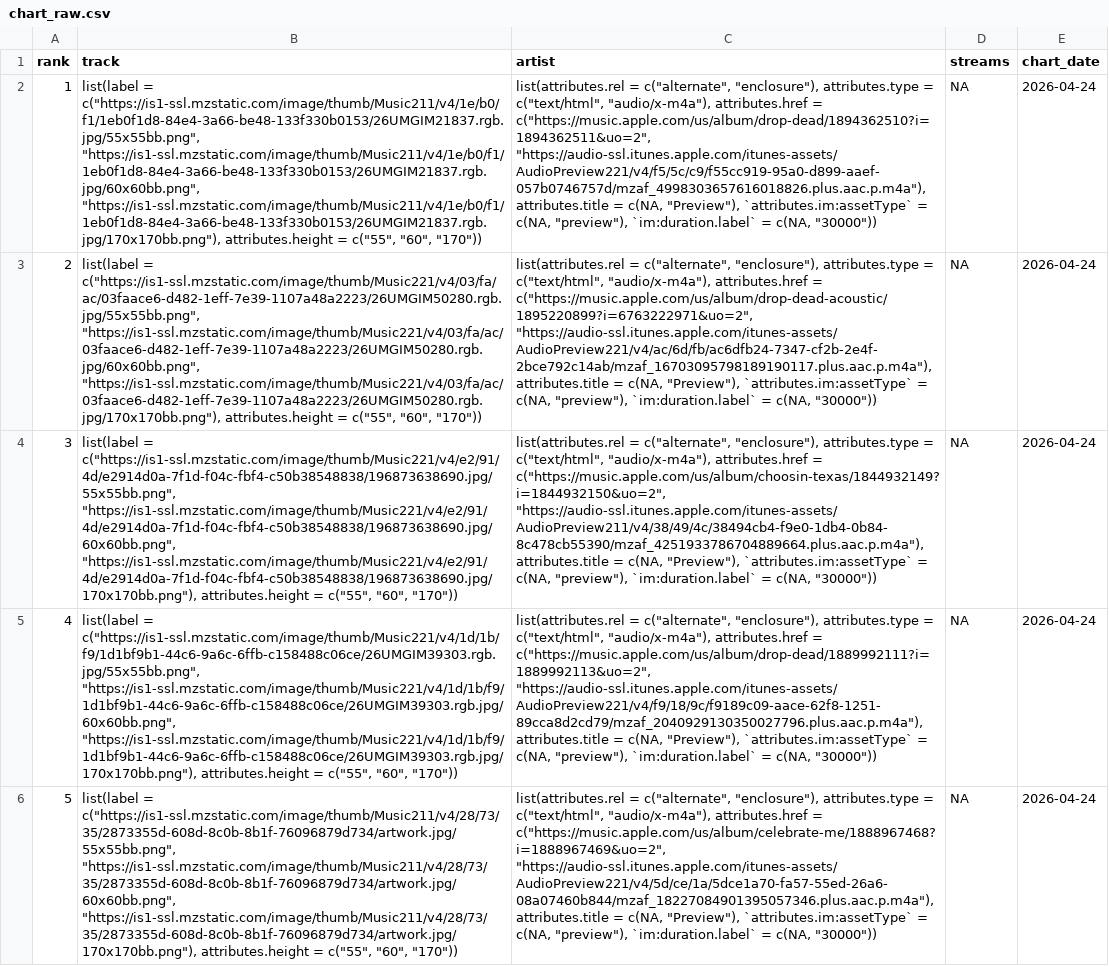
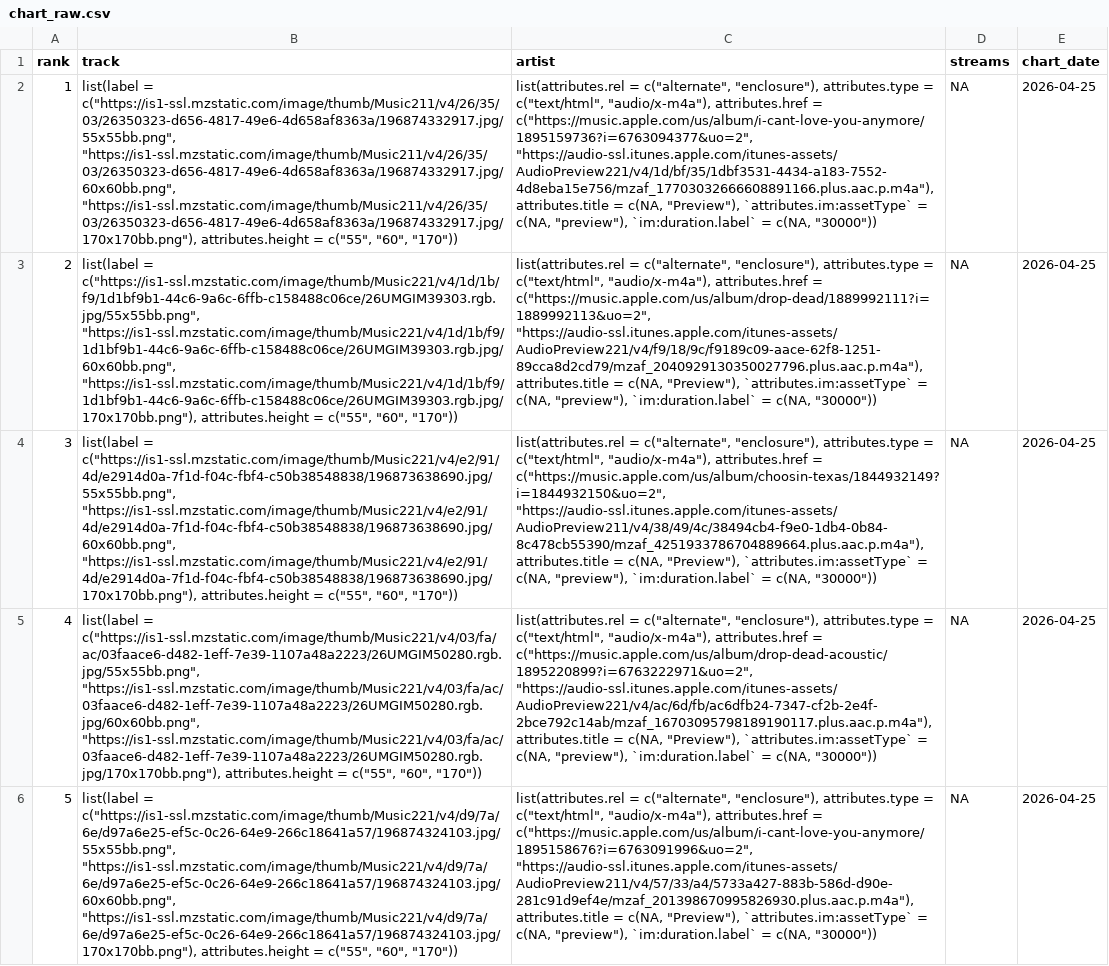
Before and after one commit to NobleXIX/JNH-LyricsDashboard, a CSV file: data_raw/chart_raw.csv, drawn as a sheet; only a part is shown; the diff covers the shown part only; the diff names each change by its address in the sheet, - before the commit and + after, or states it on an @@ line.

```diff
--- a/data_raw/chart_raw.csv
+++ b/data_raw/chart_raw.csv
-B2 (track): list(label = c("https://is1-ssl.mzstatic.com/image/thumb/Music211/v4/1e/b0/f1/1eb0f1d8-84e4-3a66-be48-133f330b0153/26UMGIM21837.rgb.jpg/55x55bb.png", "https://is1-ssl.mzstatic.com/image/thumb/Music211/v4/1e/b0/f1/1eb0f1d8-84e4-3a66-be48-133f330b0153/26UMGIM21837.rgb.jpg/60x60bb.png", "https://is1-ssl.mzstatic.com/image/thumb/Music211/v4/1e/b0/f1/1eb0f1d8-84e4-3a66-be48-133f330b0153/26UMGIM21837.rgb.jpg/170x170bb.png"), attributes.height =…
+B2 (track): list(label = c("https://is1-ssl.mzstatic.com/image/thumb/Music211/v4/26/35/03/26350323-d656-4817-49e6-4d658af8363a/196874332917.jpg/55x55bb.png", "https://is1-ssl.mzstatic.com/image/thumb/Music211/v4/26/35/03/26350323-d656-4817-49e6-4d658af8363a/196874332917.jpg/60x60bb.png", "https://is1-ssl.mzstatic.com/image/thumb/Music211/v4/26/35/03/26350323-d656-4817-49e6-4d658af8363a/196874332917.jpg/170x170bb.png"), attributes.height =…
-C2 (artist): …attributes.href = c("https://music.apple.com/us/album/drop-dead/1894362510?i=1894362511&uo=2", "https://audio-ssl.itunes.apple.com/itunes-assets/AudioPreview221/v4/f5/5c/c9/f55cc919-95a0-d899-aaef-057b0746757d/mzaf_4998303657616018826.plus.aac.p.m4a"), attributes.title =…
+C2 (artist): …attributes.href = c("https://music.apple.com/us/album/i-cant-love-you-anymore/1895159736?i=6763094377&uo=2", "https://audio-ssl.itunes.apple.com/itunes-assets/AudioPreview221/v4/1d/bf/35/1dbf3531-4434-a183-7552-4d8eba15e756/mzaf_17703032666608891166.plus.aac.p.m4a"), attributes.title =…
-E2:E6 (chart_date): 2026-04-24
+E2:E6 (chart_date): 2026-04-25
-B3 (track): list(label = c("https://is1-ssl.mzstatic.com/image/thumb/Music221/v4/03/fa/ac/03faace6-d482-1eff-7e39-1107a48a2223/26UMGIM50280.rgb.jpg/55x55bb.png", "https://is1-ssl.mzstatic.com/image/thumb/Music221/v4/03/fa/ac/03faace6-d482-1eff-7e39-1107a48a2223/26UMGIM50280.rgb.jpg/60x60bb.png", "https://is1-ssl.mzstatic.com/image/thumb/Music221/v4/03/fa/ac/03faace6-d482-1eff-7e39-1107a48a2223/26UMGIM50280.rgb.jpg/170x170bb.png"), attributes.height =…
+B3 (track): list(label = c("https://is1-ssl.mzstatic.com/image/thumb/Music221/v4/1d/1b/f9/1d1bf9b1-44c6-9a6c-6ffb-c158488c06ce/26UMGIM39303.rgb.jpg/55x55bb.png", "https://is1-ssl.mzstatic.com/image/thumb/Music221/v4/1d/1b/f9/1d1bf9b1-44c6-9a6c-6ffb-c158488c06ce/26UMGIM39303.rgb.jpg/60x60bb.png", "https://is1-ssl.mzstatic.com/image/thumb/Music221/v4/1d/1b/f9/1d1bf9b1-44c6-9a6c-6ffb-c158488c06ce/26UMGIM39303.rgb.jpg/170x170bb.png"), attributes.height =…
-C3 (artist): …attributes.href = c("https://music.apple.com/us/album/drop-dead-acoustic/1895220899?i=6763222971&uo=2", "https://audio-ssl.itunes.apple.com/itunes-assets/AudioPreview221/v4/ac/6d/fb/ac6dfb24-7347-cf2b-2e4f-2bce792c14ab/mzaf_16703095798189190117.plus.aac.p.m4a"), attributes.title =…
+C3 (artist): …attributes.href = c("https://music.apple.com/us/album/drop-dead/1889992111?i=1889992113&uo=2", "https://audio-ssl.itunes.apple.com/itunes-assets/AudioPreview221/v4/f9/18/9c/f9189c09-aace-62f8-1251-89cca8d2cd79/mzaf_2040929130350027796.plus.aac.p.m4a"), attributes.title =…
-B5 (track): list(label = c("https://is1-ssl.mzstatic.com/image/thumb/Music221/v4/1d/1b/f9/1d1bf9b1-44c6-9a6c-6ffb-c158488c06ce/26UMGIM39303.rgb.jpg/55x55bb.png", "https://is1-ssl.mzstatic.com/image/thumb/Music221/v4/1d/1b/f9/1d1bf9b1-44c6-9a6c-6ffb-c158488c06ce/26UMGIM39303.rgb.jpg/60x60bb.png", "https://is1-ssl.mzstatic.com/image/thumb/Music221/v4/1d/1b/f9/1d1bf9b1-44c6-9a6c-6ffb-c158488c06ce/26UMGIM39303.rgb.jpg/170x170bb.png"), attributes.height =…
+B5 (track): list(label = c("https://is1-ssl.mzstatic.com/image/thumb/Music221/v4/03/fa/ac/03faace6-d482-1eff-7e39-1107a48a2223/26UMGIM50280.rgb.jpg/55x55bb.png", "https://is1-ssl.mzstatic.com/image/thumb/Music221/v4/03/fa/ac/03faace6-d482-1eff-7e39-1107a48a2223/26UMGIM50280.rgb.jpg/60x60bb.png", "https://is1-ssl.mzstatic.com/image/thumb/Music221/v4/03/fa/ac/03faace6-d482-1eff-7e39-1107a48a2223/26UMGIM50280.rgb.jpg/170x170bb.png"), attributes.height =…
-C5 (artist): …attributes.href = c("https://music.apple.com/us/album/drop-dead/1889992111?i=1889992113&uo=2", "https://audio-ssl.itunes.apple.com/itunes-assets/AudioPreview221/v4/f9/18/9c/f9189c09-aace-62f8-1251-89cca8d2cd79/mzaf_2040929130350027796.plus.aac.p.m4a"), attributes.title =…
+C5 (artist): …attributes.href = c("https://music.apple.com/us/album/drop-dead-acoustic/1895220899?i=6763222971&uo=2", "https://audio-ssl.itunes.apple.com/itunes-assets/AudioPreview221/v4/ac/6d/fb/ac6dfb24-7347-cf2b-2e4f-2bce792c14ab/mzaf_16703095798189190117.plus.aac.p.m4a"), attributes.title =…
-B6 (track): list(label = c("https://is1-ssl.mzstatic.com/image/thumb/Music211/v4/28/73/35/2873355d-608d-8c0b-8b1f-76096879d734/artwork.jpg/55x55bb.png", "https://is1-ssl.mzstatic.com/image/thumb/Music211/v4/28/73/35/2873355d-608d-8c0b-8b1f-76096879d734/artwork.jpg/60x60bb.png", "https://is1-ssl.mzstatic.com/image/thumb/Music211/v4/28/73/35/2873355d-608d-8c0b-8b1f-76096879d734/artwork.jpg/170x170bb.png"), attributes.height =…
+B6 (track): list(label = c("https://is1-ssl.mzstatic.com/image/thumb/Music221/v4/d9/7a/6e/d97a6e25-ef5c-0c26-64e9-266c18641a57/196874324103.jpg/55x55bb.png", "https://is1-ssl.mzstatic.com/image/thumb/Music221/v4/d9/7a/6e/d97a6e25-ef5c-0c26-64e9-266c18641a57/196874324103.jpg/60x60bb.png", "https://is1-ssl.mzstatic.com/image/thumb/Music221/v4/d9/7a/6e/d97a6e25-ef5c-0c26-64e9-266c18641a57/196874324103.jpg/170x170bb.png"), attributes.height =…
-C6 (artist): …attributes.href = c("https://music.apple.com/us/album/celebrate-me/1888967468?i=1888967469&uo=2", "https://audio-ssl.itunes.apple.com/itunes-assets/AudioPreview221/v4/5d/ce/1a/5dce1a70-fa57-55ed-26a6-08a07460b844/mzaf_18227084901395057346.plus.aac.p.m4a"), attributes.title =…
+C6 (artist): …attributes.href = c("https://music.apple.com/us/album/i-cant-love-you-anymore/1895158676?i=6763091996&uo=2", "https://audio-ssl.itunes.apple.com/itunes-assets/AudioPreview211/v4/57/33/a4/5733a427-883b-586d-d90e-281c91d9ef4e/mzaf_201398670995826930.plus.aac.p.m4a"), attributes.title =…
```
Also changed, not shown: 127 edited cells elsewhere in this file, data_raw/lyrics_raw.csv.
